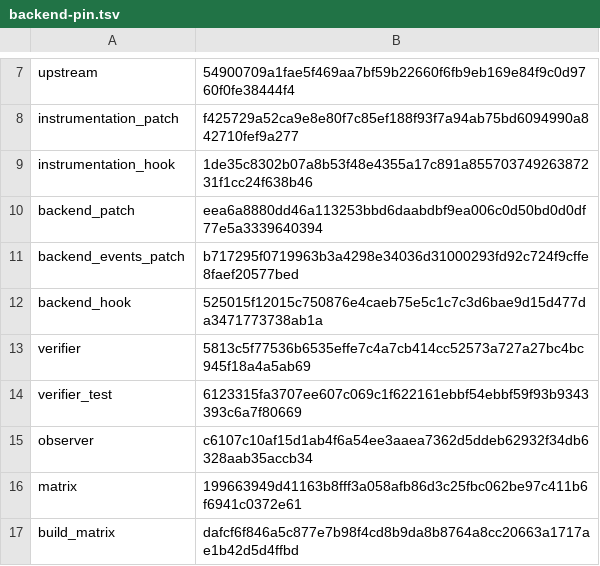
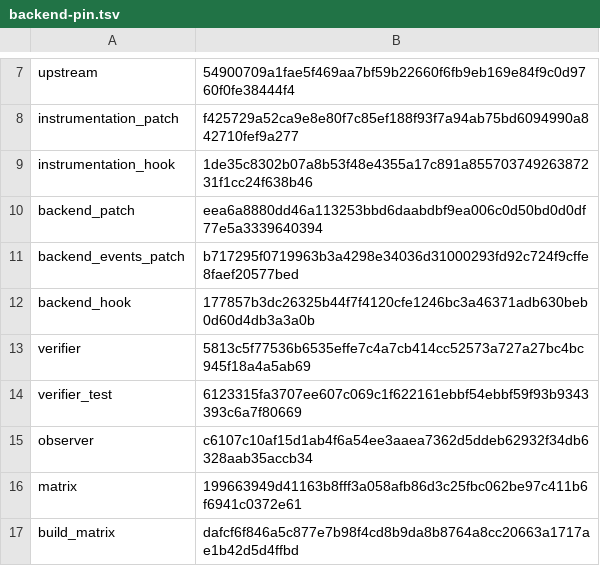
Before and after one commit to bashsharp/bashsharp-tests, a TSV file: tools/upstream-harness/backend-pin.tsv, drawn as a sheet; only a part is shown, gaps mark what is left out.

Commit message:
harness: refresh backend hook integrity pin
Sprint: 243
Story: 693
Story-ID: ffb401e3163b

```diff
--- a/tools/upstream-harness/backend-pin.tsv
+++ b/tools/upstream-harness/backend-pin.tsv
@@ -11,3 +11,3 @@ backend_patch	eea6a8880dd46a113253bbd6daabdbf9ea006c0d50bd0d0df77e5a3339640394
 backend_events_patch	b717295f0719963b3a4298e34036d31000293fd92c724f9cffe8faef20577bed
-backend_hook	525015f12015c750876e4caeb75e5c1c7c3d6bae9d15d477da3471773738ab1a
+backend_hook	177857b3dc26325b44f7f4120cfe1246bc3a46371adb630beb0d60d4db3a3a0b
 verifier	5813c5f77536b6535effe7c4a7cb414cc52573a727a27bc4bc945f18a4a5ab69
```
